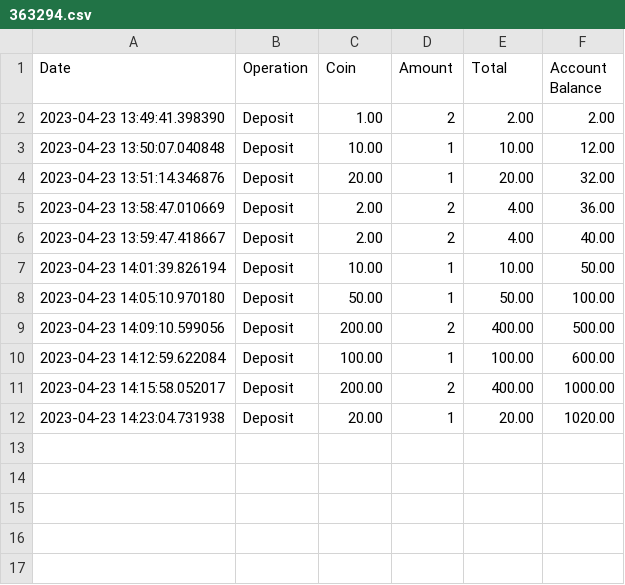
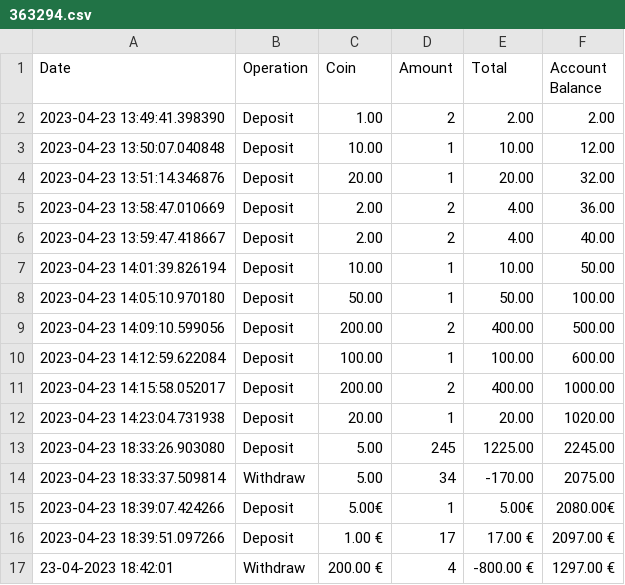
Before and after one commit to Projeto-ECO/Project-ECO, a CSV file: accounts/363294/363294.csv, drawn as a sheet; the diff names each change by its address in the sheet, - before the commit and + after, or states it on an @@ line.

```diff
--- a/accounts/363294/363294.csv
+++ b/accounts/363294/363294.csv
+row 13: 2023-04-23 18:33:26.903080 | Deposit | 5.00 | 245 | 1225.00 | 2245.00
+row 14: 2023-04-23 18:33:37.509814 | Withdraw | 5.00 | 34 | -170.00 | 2075.00
+row 15: 2023-04-23 18:39:07.424266 | Deposit | 5.00€ | 1 | 5.00€ | 2080.00€
+row 16: 2023-04-23 18:39:51.097266 | Deposit | 1.00 € | 17 | 17.00 € | 2097.00 €
+row 17: 23-04-2023 18:42:01 | Withdraw | 200.00 € | 4 | -800.00 € | 1297.00 €
```
Also changed, not shown: 21 other files.
